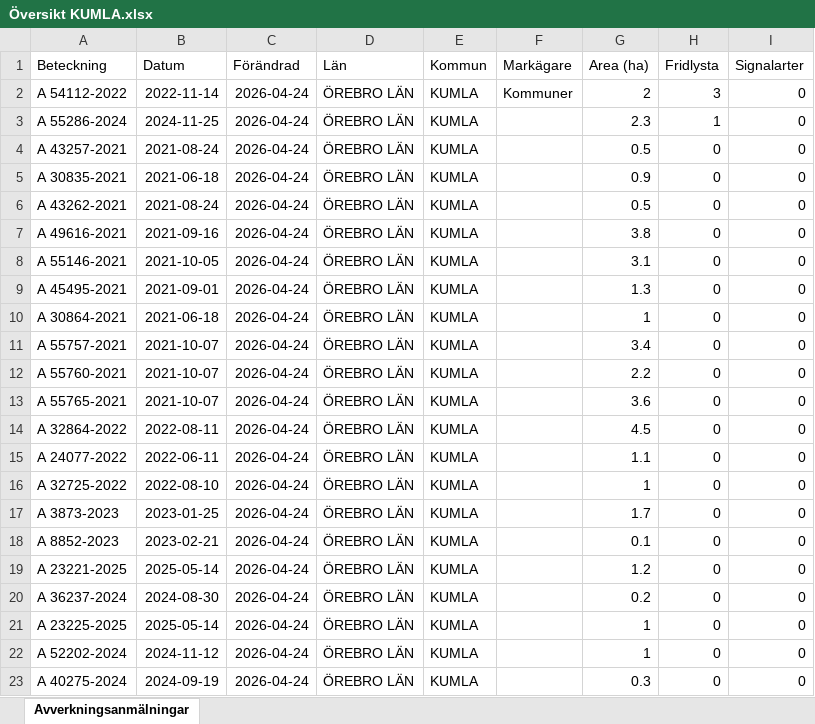
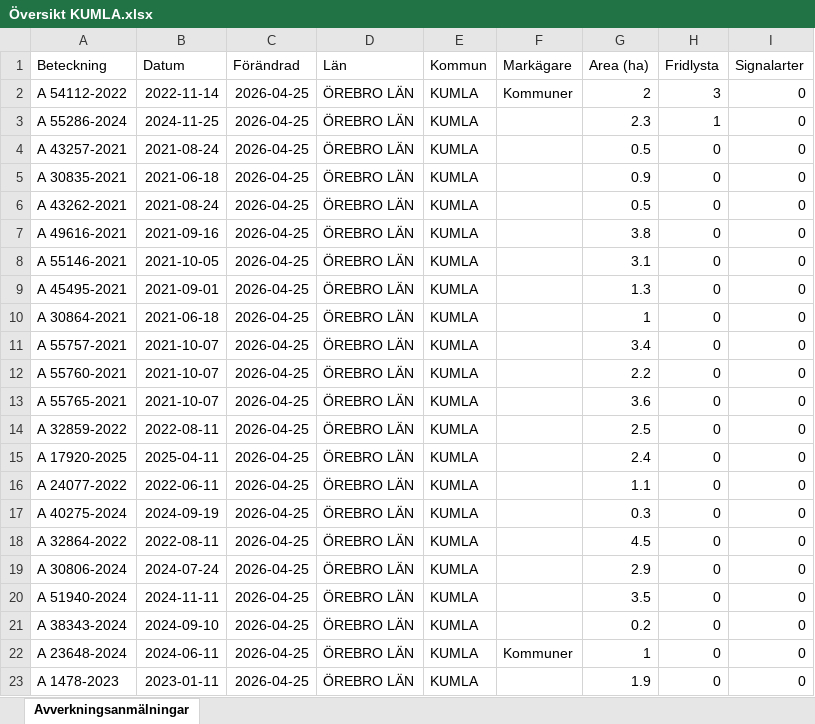
Before and after one commit to klasma/Logging_1881, an Excel workbook: Översikt KUMLA.xlsx, sheet Avverkningsanmälningar, drawn as a sheet; only a part is shown; values as stored, in another font and other column widths than the file's, no borders; the diff covers the shown part only; the diff names each change by its address in the sheet, - before the commit and + after, or states it on an @@ line.

```diff
--- a/Översikt KUMLA.xlsx (sheet Avverkningsanmälningar)
+++ b/Översikt KUMLA.xlsx (sheet Avverkningsanmälningar)
-C2:C23 (Förändrad): 2026-04-24
+C2:C23 (Förändrad): 2026-04-25
-A14 (Beteckning): A 32864-2022
+A14 (Beteckning): A 32859-2022
-G14 (Area (ha)): 4.5
+G14 (Area (ha)): 2.5
-A15 (Beteckning): A 24077-2022
+A15 (Beteckning): A 17920-2025
-B15 (Datum): 2022-06-11
+B15 (Datum): 2025-04-11
-G15 (Area (ha)): 1.1
+G15 (Area (ha)): 2.4
-A16 (Beteckning): A 32725-2022
+A16 (Beteckning): A 24077-2022
-B16 (Datum): 2022-08-10
+B16 (Datum): 2022-06-11
-G16 (Area (ha)): 1
+G16 (Area (ha)): 1.1
-A17 (Beteckning): A 3873-2023
+A17 (Beteckning): A 40275-2024
-B17 (Datum): 2023-01-25
+B17 (Datum): 2024-09-19
-G17 (Area (ha)): 1.7
+G17 (Area (ha)): 0.3
-A18 (Beteckning): A 8852-2023
+A18 (Beteckning): A 32864-2022
-B18 (Datum): 2023-02-21
+B18 (Datum): 2022-08-11
-G18 (Area (ha)): 0.1
+G18 (Area (ha)): 4.5
-A19 (Beteckning): A 23221-2025
+A19 (Beteckning): A 30806-2024
-B19 (Datum): 2025-05-14
+B19 (Datum): 2024-07-24
-G19 (Area (ha)): 1.2
+G19 (Area (ha)): 2.9
-A20 (Beteckning): A 36237-2024
+A20 (Beteckning): A 51940-2024
-B20 (Datum): 2024-08-30
+B20 (Datum): 2024-11-11
-G20 (Area (ha)): 0.2
+G20 (Area (ha)): 3.5
-A21 (Beteckning): A 23225-2025
+A21 (Beteckning): A 38343-2024
-B21 (Datum): 2025-05-14
+B21 (Datum): 2024-09-10
-G21 (Area (ha)): 1
+G21 (Area (ha)): 0.2
-A22 (Beteckning): A 52202-2024
+A22 (Beteckning): A 23648-2024
-B22 (Datum): 2024-11-12
+B22 (Datum): 2024-06-11
-F22 (Markägare): (empty)
+F22 (Markägare): Kommuner
-A23 (Beteckning): A 40275-2024
+A23 (Beteckning): A 1478-2023
-B23 (Datum): 2024-09-19
+B23 (Datum): 2023-01-11
-G23 (Area (ha)): 0.3
+G23 (Area (ha)): 1.9
```
Also changed, not shown: 249 edited cells elsewhere in this sheet, artfynd/A 54112-2022 artfynd.xlsx, artfynd/A 55286-2024 artfynd.xlsx, 11 other files.
